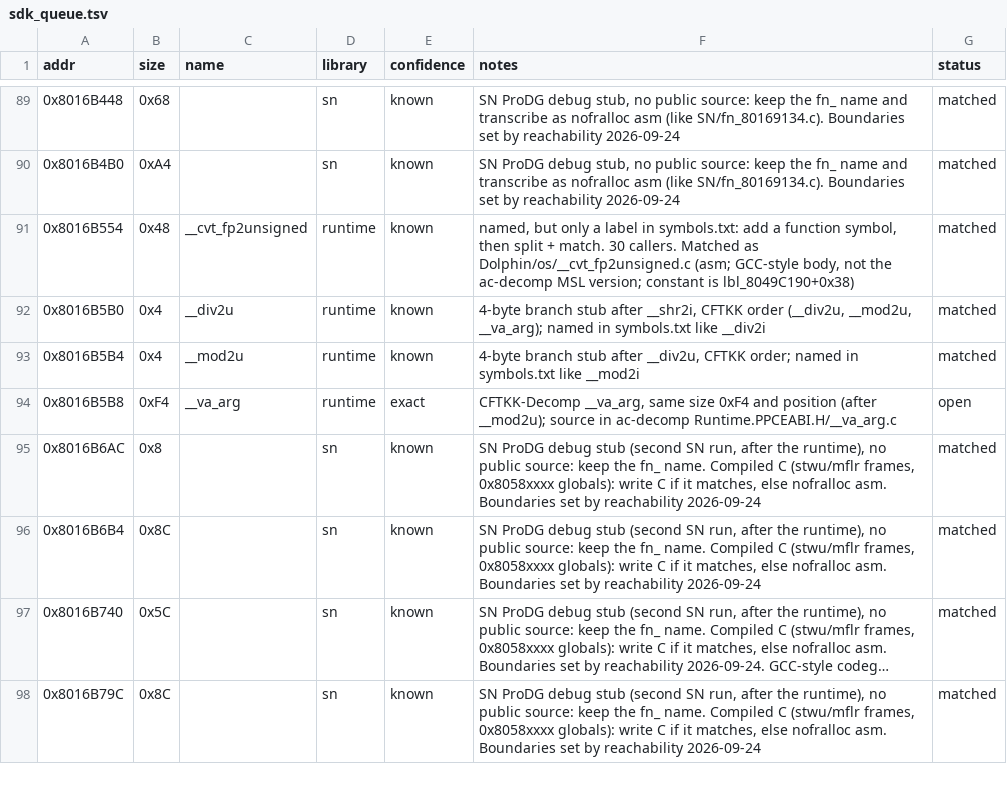
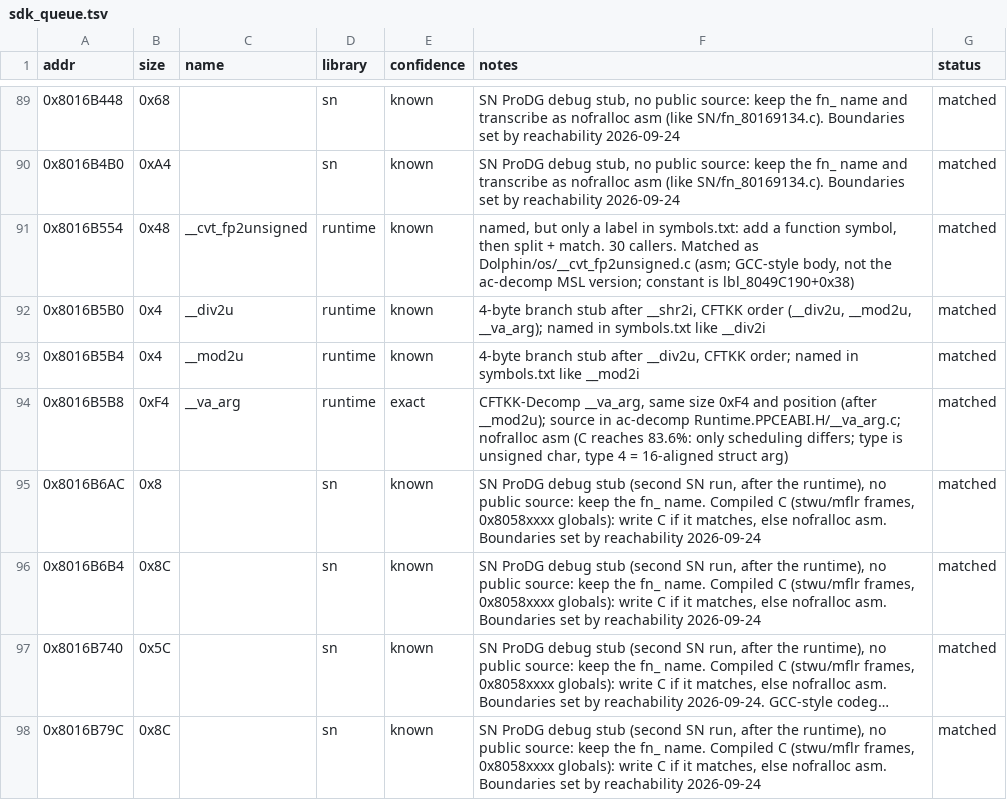
Before and after one commit to Esoteric-Engineer/mnroi, a TSV file: docs/sdk_queue.tsv, drawn as a sheet; only a part is shown, gaps mark what is left out; long unchanged cells end in ….

Commit message:
Match __va_arg (Runtime.PPCEABI.H/__va_arg.c)

```diff
--- a/docs/sdk_queue.tsv
+++ b/docs/sdk_queue.tsv
@@ -93,3 +93,3 @@ addr	size	name	library	confidence	notes	status
 0x8016B5B4	0x4	__mod2u	runtime	known	4-byte branch stub after __div2u, CFTKK order; named in symbols.txt like __mod2i	matched
-0x8016B5B8	0xF4	__va_arg	runtime	exact	CFTKK-Decomp __va_arg, same size 0xF4 and position (after __mod2u); source in ac-decomp Runtime.PPCEABI.H/__va_arg.c	open
+0x8016B5B8	0xF4	__va_arg	runtime	exact	CFTKK-Decomp __va_arg, same size 0xF4 and position (after __mod2u); source in ac-decomp Runtime.PPCEABI.H/__va_arg.c; nofralloc asm (C reaches 83.6%: only scheduling differs; type is unsigned char, type 4 = 16-aligned struct arg)	matched
 0x8016B6AC	0x8		sn	known	SN ProDG debug stub (second SN run, after the runtime), no public source: keep the fn_ name. Compiled C (stwu/mflr frames, 0x8058xxxx globals): write C if it matches, else nofralloc asm. Boundaries set by reachability 2026-09-24	matched
```
Also changed, not shown: 5 other files.
